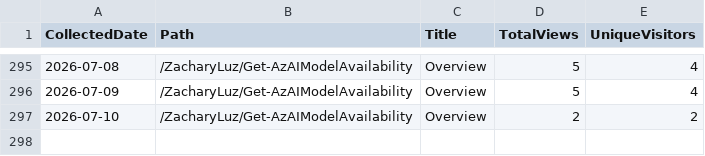
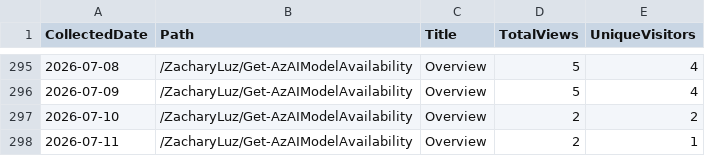
Before and after one commit to ZacharyLuz/Get-AzAIModelAvailability, a CSV file: data/paths.csv, drawn as a sheet; only a part is shown, gaps mark what is left out.

```diff
--- a/data/paths.csv
+++ b/data/paths.csv
@@ -297 +297,2 @@ CollectedDate,Path,Title,TotalViews,UniqueVisitors
 "2026-07-10","/ZacharyLuz/Get-AzAIModelAvailability","Overview",2,2
+"2026-07-11","/ZacharyLuz/Get-AzAIModelAvailability","Overview",2,1
```
Also changed, not shown: data/referrers.csv, data/release-downloads.csv, 3 other files.
